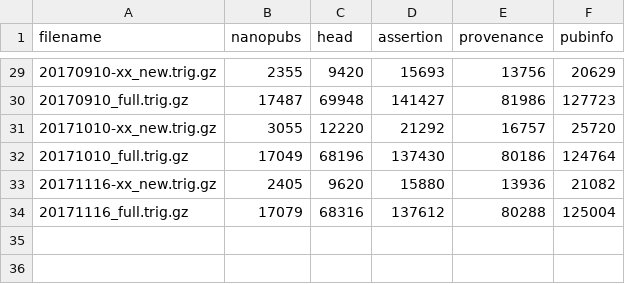
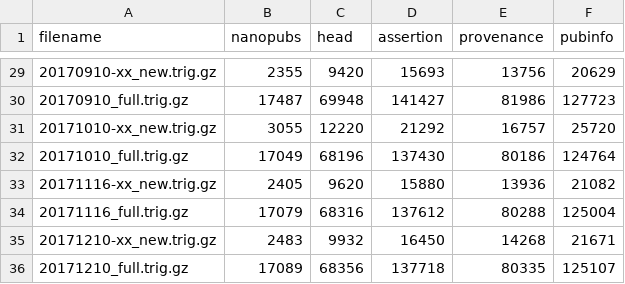
Before and after one commit to peta-pico/wikipathways-nanopubs, a CSV file: stats/combined_count.csv, drawn as a sheet; only a part is shown, gaps mark what is left out; the diff names each change by its address in the sheet, - before the commit and + after, or states it on an @@ line.

```diff
--- a/stats/combined_count.csv
+++ b/stats/combined_count.csv
+row 35: 20171210-xx_new.trig.gz | 2483 | 9932 | 16450 | 14268 | 21671
+row 36: 20171210_full.trig.gz | 17089 | 68356 | 137718 | 80335 | 125107
```
Also changed, not shown: stats/combined_icount.csv, stats/complexes_count.csv, 35 other files.
